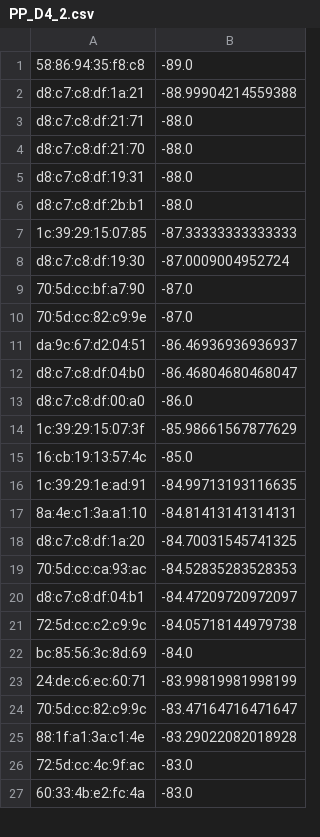
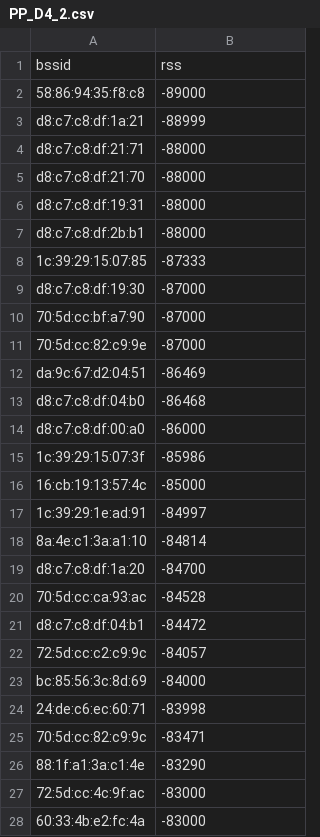
Before and after one commit to Oh-yk/cs546, a CSV file: data/preprocessed/radiomap/district4/PP_D4_2.csv, drawn as a sheet; only a part is shown; the diff covers the shown part only.

Commit message:
Change data type float to int

```diff
--- a/data/preprocessed/radiomap/district4/PP_D4_2.csv
+++ b/data/preprocessed/radiomap/district4/PP_D4_2.csv
@@ -1,27 +1,28 @@
-58:86:94:35:f8:c8,-89.0
-d8:c7:c8:df:1a:21,-88.99904214559388
-d8:c7:c8:df:21:71,-88.0
-d8:c7:c8:df:21:70,-88.0
-d8:c7:c8:df:19:31,-88.0
-d8:c7:c8:df:2b:b1,-88.0
-1c:39:29:15:07:85,-87.33333333333333
-d8:c7:c8:df:19:30,-87.0009004952724
-70:5d:cc:bf:a7:90,-87.0
-70:5d:cc:82:c9:9e,-87.0
-da:9c:67:d2:04:51,-86.46936936936937
-d8:c7:c8:df:04:b0,-86.46804680468047
-d8:c7:c8:df:00:a0,-86.0
-1c:39:29:15:07:3f,-85.98661567877629
-16:cb:19:13:57:4c,-85.0
-1c:39:29:1e:ad:91,-84.99713193116635
-8a:4e:c1:3a:a1:10,-84.81413141314131
-d8:c7:c8:df:1a:20,-84.70031545741325
-70:5d:cc:ca:93:ac,-84.52835283528353
-d8:c7:c8:df:04:b1,-84.47209720972097
-72:5d:cc:c2:c9:9c,-84.05718144979738
-bc:85:56:3c:8d:69,-84.0
-24:de:c6:ec:60:71,-83.99819981998199
-70:5d:cc:82:c9:9c,-83.47164716471647
-88:1f:a1:3a:c1:4e,-83.29022082018928
-72:5d:cc:4c:9f:ac,-83.0
-60:33:4b:e2:fc:4a,-83.0
+bssid,rss
+58:86:94:35:f8:c8,-89000
+d8:c7:c8:df:1a:21,-88999
+d8:c7:c8:df:21:71,-88000
+d8:c7:c8:df:21:70,-88000
+d8:c7:c8:df:19:31,-88000
+d8:c7:c8:df:2b:b1,-88000
+1c:39:29:15:07:85,-87333
+d8:c7:c8:df:19:30,-87000
+70:5d:cc:bf:a7:90,-87000
+70:5d:cc:82:c9:9e,-87000
+da:9c:67:d2:04:51,-86469
+d8:c7:c8:df:04:b0,-86468
+d8:c7:c8:df:00:a0,-86000
+1c:39:29:15:07:3f,-85986
+16:cb:19:13:57:4c,-85000
+1c:39:29:1e:ad:91,-84997
+8a:4e:c1:3a:a1:10,-84814
+d8:c7:c8:df:1a:20,-84700
+70:5d:cc:ca:93:ac,-84528
+d8:c7:c8:df:04:b1,-84472
+72:5d:cc:c2:c9:9c,-84057
+bc:85:56:3c:8d:69,-84000
+24:de:c6:ec:60:71,-83998
+70:5d:cc:82:c9:9c,-83471
+88:1f:a1:3a:c1:4e,-83290
+72:5d:cc:4c:9f:ac,-83000
+60:33:4b:e2:fc:4a,-83000
```
Also changed, not shown: 45 edited cells elsewhere in this file, data/preprocessed/radiomap/district1/PP_D1_1.csv, data/preprocessed/radiomap/district3/PP_D3_1.csv, 39 other files.
